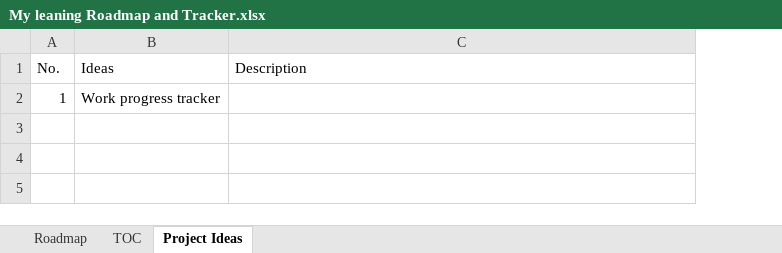
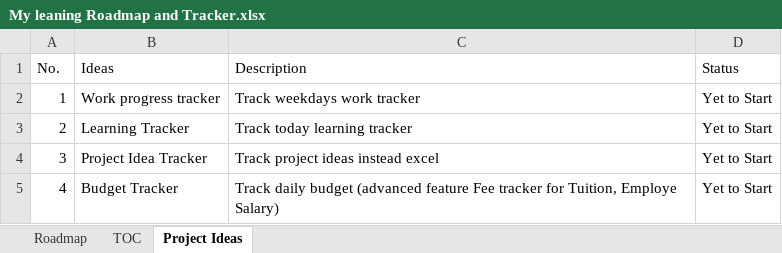
Before and after one commit to Aravindray/Notes, an Excel workbook: My leaning Roadmap and Tracker.xlsx, sheet Project Ideas, drawn as a sheet; values as stored, in another font and other column widths than the file's, no borders; table styles not drawn; the diff names each change by its address in the sheet, - before the commit and + after, or states it on an @@ line.

Commit message:
added front-end

```diff
--- a/My leaning Roadmap and Tracker.xlsx (sheet Project Ideas)
+++ b/My leaning Roadmap and Tracker.xlsx (sheet Project Ideas)
+column D (Status), row 2: Yet to Start
-C2 (Description): (empty)
+C2 (Description): Track weekdays work tracker
+row 3: 2 | Learning Tracker | Track today learning tracker | Yet to Start
+row 4: 3 | Project Idea Tracker | Track project ideas instead excel | Yet to Start
+row 5: 4 | Budget Tracker | Track daily budget (advanced feature Fee tracker for Tuition, Employe Salary) | Yet to Start
```
Also changed, not shown: sheet Roadmap.
